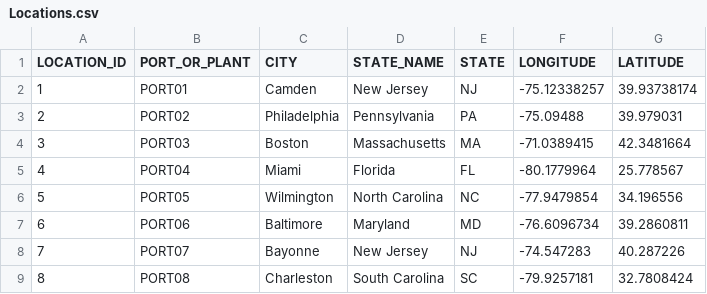
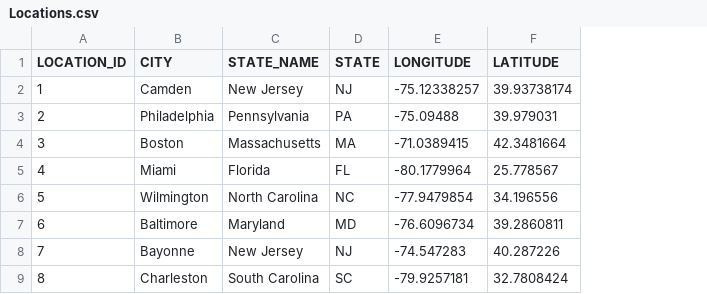
Before and after one commit to jaredbach/LogisticsDataset, a CSV file: New CSVs to Upload/Locations.csv, drawn as a sheet; only a part is shown; the diff names each change by its address in the sheet, - before the commit and + after, or states it on an @@ line.

```diff
--- a/New CSVs to Upload/Locations.csv
+++ b/New CSVs to Upload/Locations.csv
-column B (PORT_OR_PLANT), rows 2-9: PORT01 | PORT02 | PORT03 | PORT04 | PORT05 | PORT06 | PORT07 | PORT08
```
Also changed, not shown: 4 other files.
